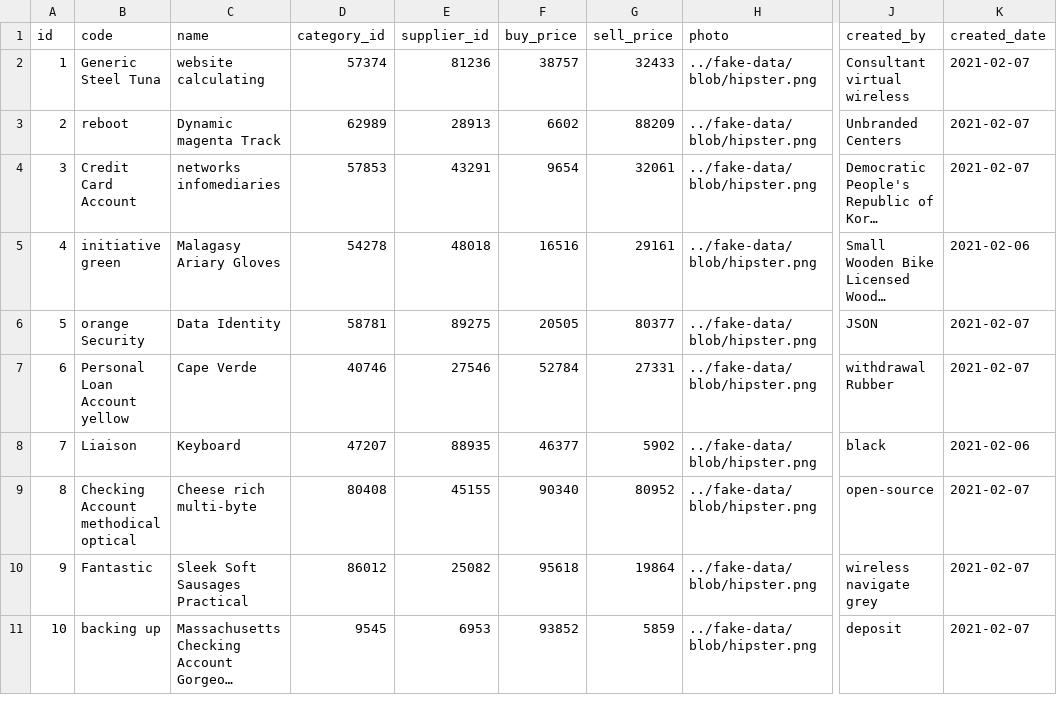
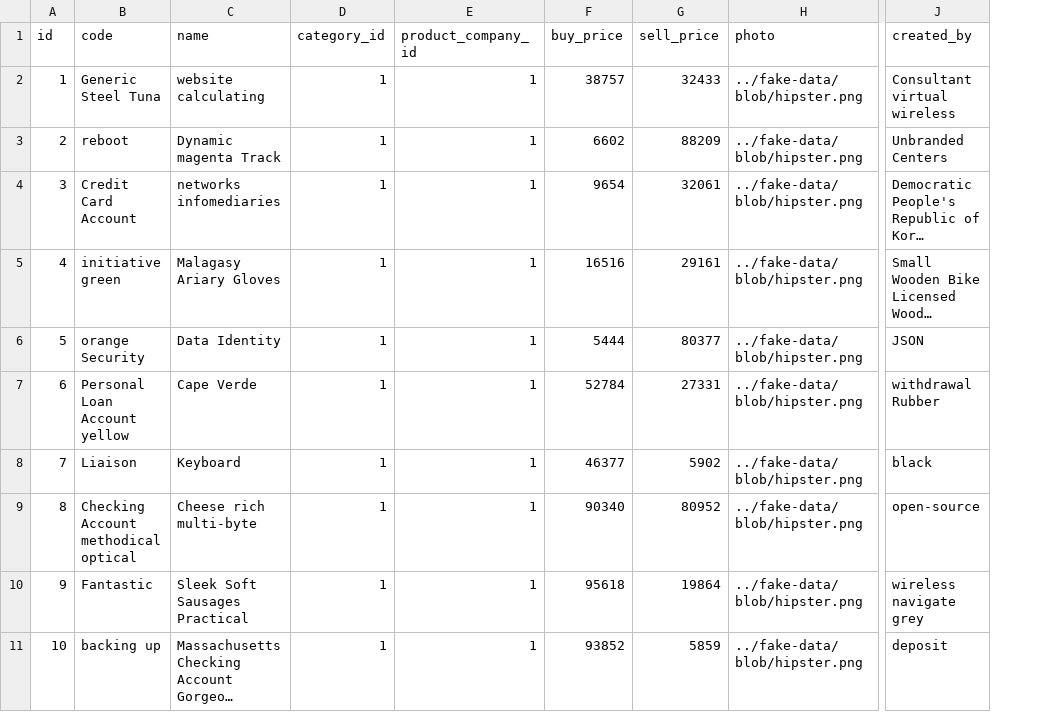
Before and after one commit to munawar2002/pos-system, a CSV file: src/main/resources/config/liquibase/fake-data/product.csv, drawn as a sheet; only a part is shown, gaps mark what is left out; long unchanged cells end in …; removed rows and columns are numbered as before the commit, all else as after; the diff names each change by its address in the sheet, - before the commit and + after, or states it on an @@ line.

```diff
--- a/src/main/resources/config/liquibase/fake-data/product.csv
+++ b/src/main/resources/config/liquibase/fake-data/product.csv
-column E (supplier_id), rows 2-11: 81236 | 28913 | 43291 | 48018 | 89275 | 27546 | 88935 | 45155 | 25082 | 6953
+column E (product_company_id), rows 2-11: all 1
-column K (created_date), rows 2-11: 2021-02-07 | 2021-02-07 | 2021-02-07 | 2021-02-06 | 2021-02-07 | 2021-02-07 | 2021-02-06 | 2021-02-07 | 2021-02-07 | 2021-02-07
-D2 (category_id): 57374
+D2 (category_id): 1
-D3 (category_id): 62989
+D3 (category_id): 1
-D4 (category_id): 57853
+D4 (category_id): 1
-D5 (category_id): 54278
+D5 (category_id): 1
-D6 (category_id): 58781
+D6 (category_id): 1
-F6 (buy_price): 20505
+F6 (buy_price): 5444
-D7 (category_id): 40746
+D7 (category_id): 1
-D8 (category_id): 47207
+D8 (category_id): 1
-D9 (category_id): 80408
+D9 (category_id): 1
-D10 (category_id): 86012
+D10 (category_id): 1
-D11 (category_id): 9545
+D11 (category_id): 1
```
Also changed, not shown: src/main/resources/config/liquibase/fake-data/employee.csv, src/main/resources/config/liquibase/fake-data/purchase_invoice.csv, 13 other files.
